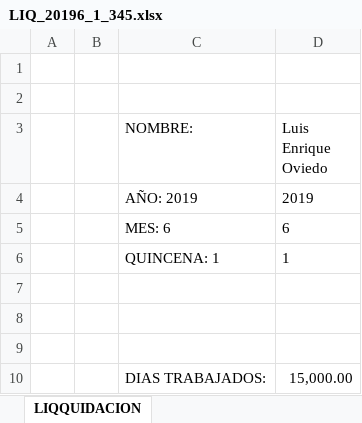
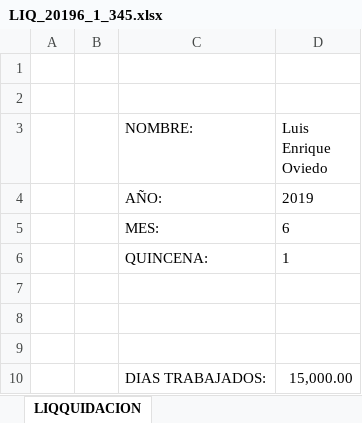
Before and after one commit to loviedo/asispro_crm, an Excel workbook: LIQ_20196_1_345.xlsx, sheet LIQQUIDACION, drawn as a sheet; only a part is shown; values as stored, in another font and other column widths than the file's, no borders; the diff names each change by its address in the sheet, - before the commit and + after, or states it on an @@ line.

```diff
--- a/LIQ_20196_1_345.xlsx (sheet LIQQUIDACION)
+++ b/LIQ_20196_1_345.xlsx (sheet LIQQUIDACION)
-C4 (NOMBRE:): AÑO: 2019
+C4 (NOMBRE:): AÑO:
-C5 (NOMBRE:): MES: 6
+C5 (NOMBRE:): MES:
-C6 (NOMBRE:): QUINCENA: 1
+C6 (NOMBRE:): QUINCENA:
```
Also changed, not shown: Listado_GASTOS.xlsx, Listado_PLANLABORAL.xlsx, 9 other files.
